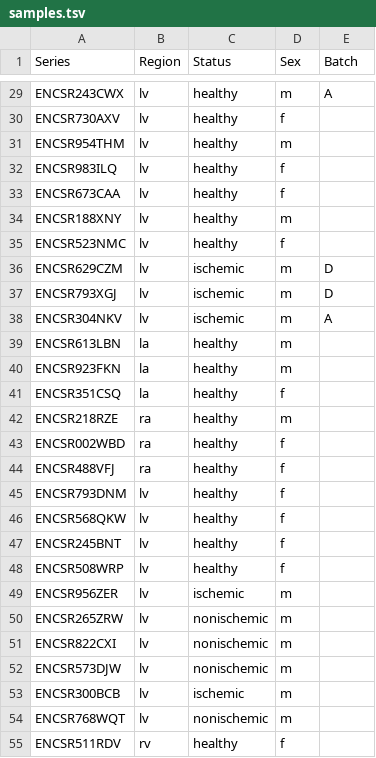
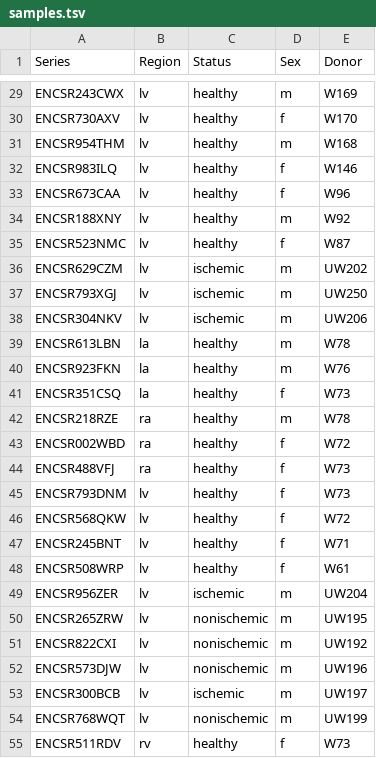
Before and after one commit to austintwang/adult_cardiac_analyses, a TSV file: config/samples.tsv, drawn as a sheet; only a part is shown, gaps mark what is left out; the diff covers the shown part only; the diff names each change by its address in the sheet, - before the commit and + after, or states it on an @@ line.

```diff
--- a/config/samples.tsv
+++ b/config/samples.tsv
-E1: Batch
+E1: Donor
-E29 (Donor): A
+E29 (Donor): W169
-E30 (Donor): (empty)
+E30 (Donor): W170
-E31 (Donor): (empty)
+E31 (Donor): W168
-E32 (Donor): (empty)
+E32 (Donor): W146
-E33 (Donor): (empty)
+E33 (Donor): W96
-E34 (Donor): (empty)
+E34 (Donor): W92
-E35 (Donor): (empty)
+E35 (Donor): W87
-E36 (Donor): D
+E36 (Donor): UW202
-E37 (Donor): D
+E37 (Donor): UW250
-E38 (Donor): A
+E38 (Donor): UW206
-E39 (Donor): (empty)
+E39 (Donor): W78
-E40 (Donor): (empty)
+E40 (Donor): W76
-E41 (Donor): (empty)
+E41 (Donor): W73
-E42 (Donor): (empty)
+E42 (Donor): W78
-E43 (Donor): (empty)
+E43 (Donor): W72
-E44:E45 (Donor): (empty)
+E44:E45 (Donor): W73
-E46 (Donor): (empty)
+E46 (Donor): W72
-E47 (Donor): (empty)
+E47 (Donor): W71
-E48 (Donor): (empty)
+E48 (Donor): W61
-E49 (Donor): (empty)
+E49 (Donor): UW204
-E50 (Donor): (empty)
+E50 (Donor): UW195
-E51 (Donor): (empty)
+E51 (Donor): UW192
-E52 (Donor): (empty)
+E52 (Donor): UW196
-E53 (Donor): (empty)
+E53 (Donor): UW197
-E54 (Donor): (empty)
+E54 (Donor): UW199
-E55 (Donor): (empty)
+E55 (Donor): W73
```
Also changed, not shown: 39 edited cells elsewhere in this file, 15 other files.
